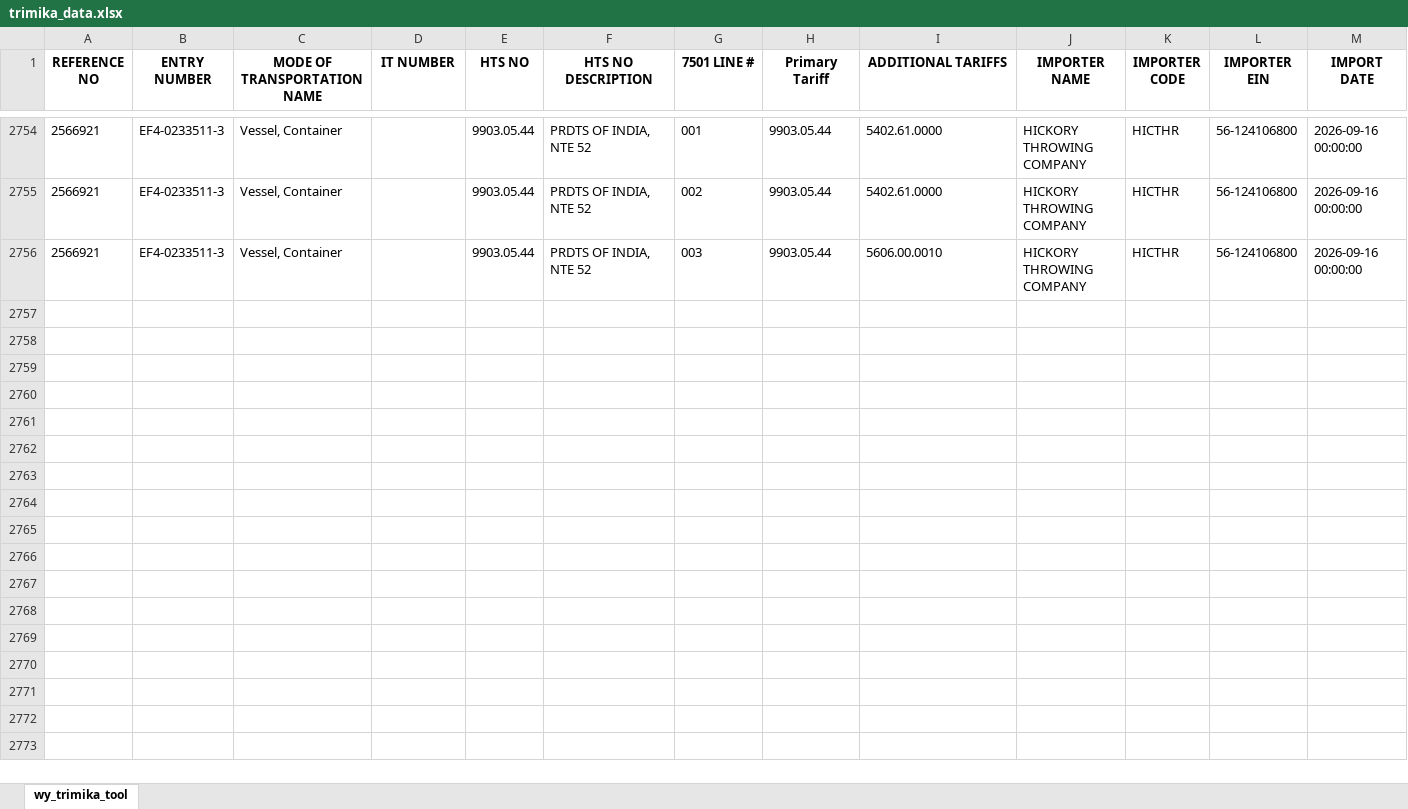
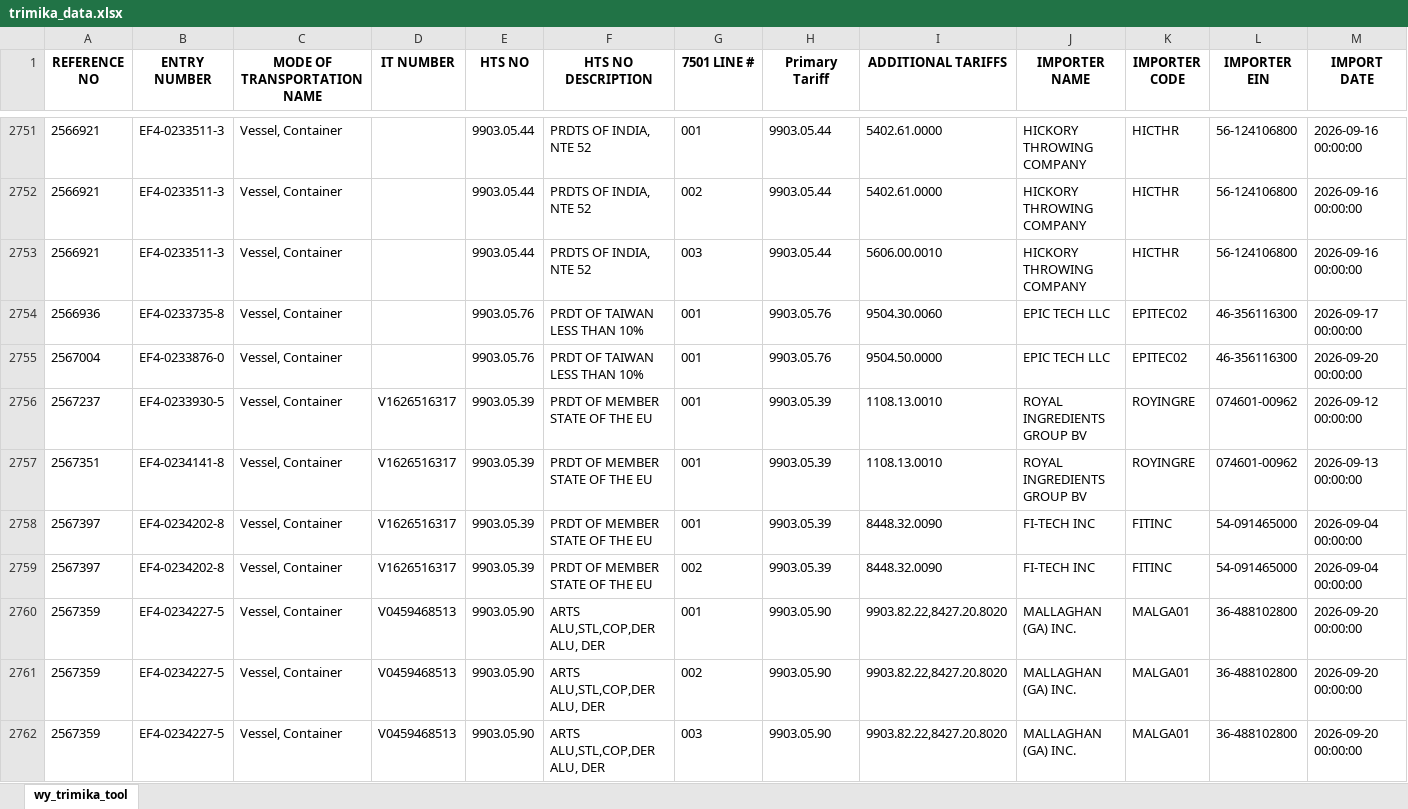
Before and after one commit to iffinc-ga/hts_search_tool, an Excel workbook: trimika_data.xlsx, sheet wy_trimika_tool, drawn as a sheet; only a part is shown, gaps mark what is left out; values as stored, in another font and other column widths than the file's, no borders; rows hold the shown columns only; the diff covers the shown part only; the diff names each change by its address in the sheet, - before the commit and + after, or states it on an @@ line.

Commit message:
Append trimika data — 19 new rows, 2771 total

```diff
--- a/trimika_data.xlsx (sheet wy_trimika_tool)
+++ b/trimika_data.xlsx (sheet wy_trimika_tool)
+row 2754: 2566936 | EF4-0233735-8 | Vessel, Container |  | 9903.05.76 | PRDT OF TAIWAN LESS THAN 10% | 001 | 9903.05.76 | 9504.30.0060 | EPIC TECH LLC | EPITEC02 | 46-356116300 | 2026-09-17 00:00:00
+row 2755: 2567004 | EF4-0233876-0 | Vessel, Container |  | 9903.05.76 | PRDT OF TAIWAN LESS THAN 10% | 001 | 9903.05.76 | 9504.50.0000 | EPIC TECH LLC | EPITEC02 | 46-356116300 | 2026-09-20 00:00:00
+row 2756: 2567237 | EF4-0233930-5 | Vessel, Container | V1626516317 | 9903.05.39 | PRDT OF MEMBER STATE OF THE EU | 001 | 9903.05.39 | 1108.13.0010 | ROYAL INGREDIENTS GROUP BV | ROYINGRE | 074601-00962 | 2026-09-12 00:00:00
+row 2757: 2567351 | EF4-0234141-8 | Vessel, Container | V1626516317 | 9903.05.39 | PRDT OF MEMBER STATE OF THE EU | 001 | 9903.05.39 | 1108.13.0010 | ROYAL INGREDIENTS GROUP BV | ROYINGRE | 074601-00962 | 2026-09-13 00:00:00
+row 2758: 2567397 | EF4-0234202-8 | Vessel, Container | V1626516317 | 9903.05.39 | PRDT OF MEMBER STATE OF THE EU | 001 | 9903.05.39 | 8448.32.0090 | FI-TECH INC | FITINC | 54-091465000 | 2026-09-04 00:00:00
+row 2759: 2567397 | EF4-0234202-8 | Vessel, Container | V1626516317 | 9903.05.39 | PRDT OF MEMBER STATE OF THE EU | 002 | 9903.05.39 | 8448.32.0090 | FI-TECH INC | FITINC | 54-091465000 | 2026-09-04 00:00:00
+row 2760: 2567359 | EF4-0234227-5 | Vessel, Container | V0459468513 | 9903.05.90 | ARTS ALU,STL,COP,DER ALU, DER | 001 | 9903.05.90 | 9903.82.22,8427.20.8020 | MALLAGHAN (GA) INC. | MALGA01 | 36-488102800 | 2026-09-20 00:00:00
+row 2761: 2567359 | EF4-0234227-5 | Vessel, Container | V0459468513 | 9903.05.90 | ARTS ALU,STL,COP,DER ALU, DER | 002 | 9903.05.90 | 9903.82.22,8427.20.8020 | MALLAGHAN (GA) INC. | MALGA01 | 36-488102800 | 2026-09-20 00:00:00
+row 2762: 2567359 | EF4-0234227-5 | Vessel, Container | V0459468513 | 9903.05.90 | ARTS ALU,STL,COP,DER ALU, DER | 003 | 9903.05.90 | 9903.82.22,8427.20.8020 | MALLAGHAN (GA) INC. | MALGA01 | 36-488102800 | 2026-09-20 00:00:00
```
Also changed, not shown: 10 added rows and 3 removed rows elsewhere in this sheet.
